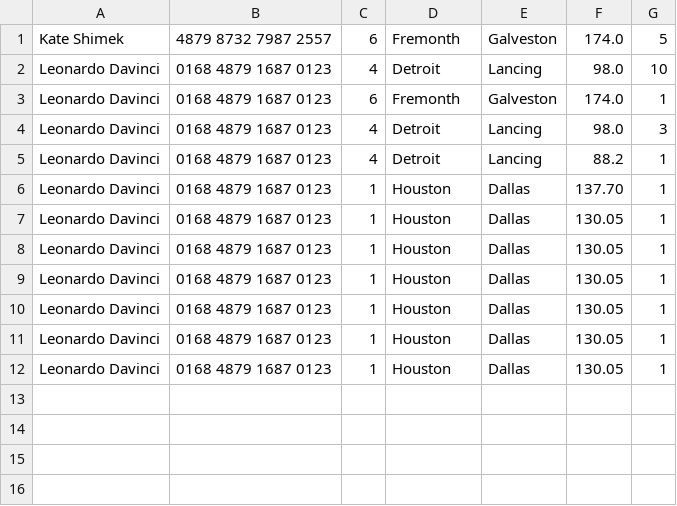
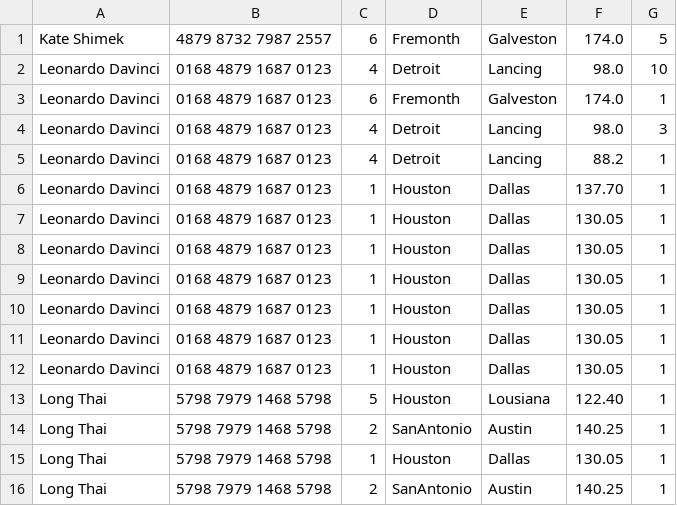
Before and after one commit to quangpnm92/MetroBus, a CSV file: metrobus/src/main/java/com/cs3321/metrobus/Controllers/report.csv, drawn as a sheet.

```diff
--- a/metrobus/src/main/java/com/cs3321/metrobus/Controllers/report.csv
+++ b/metrobus/src/main/java/com/cs3321/metrobus/Controllers/report.csv
@@ -12 +12,5 @@ Leonardo Davinci ,0168 4879 1687 0123 ,1 ,Houston ,Dallas ,130.05 ,1
 Leonardo Davinci ,0168 4879 1687 0123 ,1 ,Houston ,Dallas ,130.05 ,1
+Long Thai ,5798 7979 1468 5798 ,5 ,Houston ,Lousiana ,122.40 ,1
+Long Thai ,5798 7979 1468 5798 ,2 ,SanAntonio ,Austin ,140.25 ,1
+Long Thai ,5798 7979 1468 5798 ,1 ,Houston ,Dallas ,130.05 ,1
+Long Thai ,5798 7979 1468 5798 ,2 ,SanAntonio ,Austin ,140.25 ,1
```
Also changed, not shown: metrobus/src/main/java/com/cs3321/metrobus/Controllers/login.csv, 4 other files.
